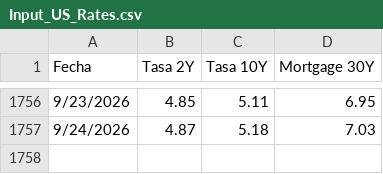
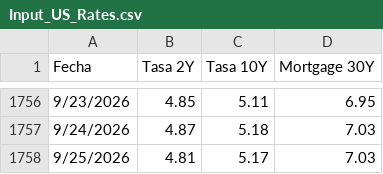
Before and after one commit to davidrouxf/FB-Market-tracker, a CSV file: Input_US_Rates.csv, drawn as a sheet; only a part is shown, gaps mark what is left out; the diff names each change by its address in the sheet, - before the commit and + after, or states it on an @@ line.

```diff
--- a/Input_US_Rates.csv
+++ b/Input_US_Rates.csv
+row 1758: 9/25/2026 | 4.81 | 5.17 | 7.03
```
Also changed, not shown: Input_MXN.csv.
